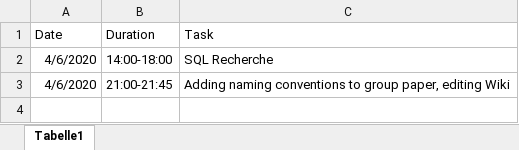
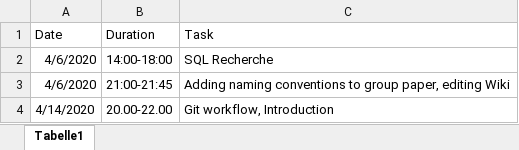
Before and after one commit to be18b019/Biodex-Data-Management-System, an Excel workbook: Timetables/Timetable Paul.xlsx, sheet Tabelle1, drawn as a sheet; values as stored, in another font and other column widths than the file's, no borders; the diff names each change by its address in the sheet, - before the commit and + after, or states it on an @@ line.

Commit message:
2020-04-15-Update_Group_Paper-PPL
Introduction
GitHub workflow

```diff
--- a/Timetables/Timetable Paul.xlsx (sheet Tabelle1)
+++ b/Timetables/Timetable Paul.xlsx (sheet Tabelle1)
+row 4: 4/14/2020 | 20.00-22.00 | Git workflow, Introduction
```
Also changed, not shown: 1 other file.
